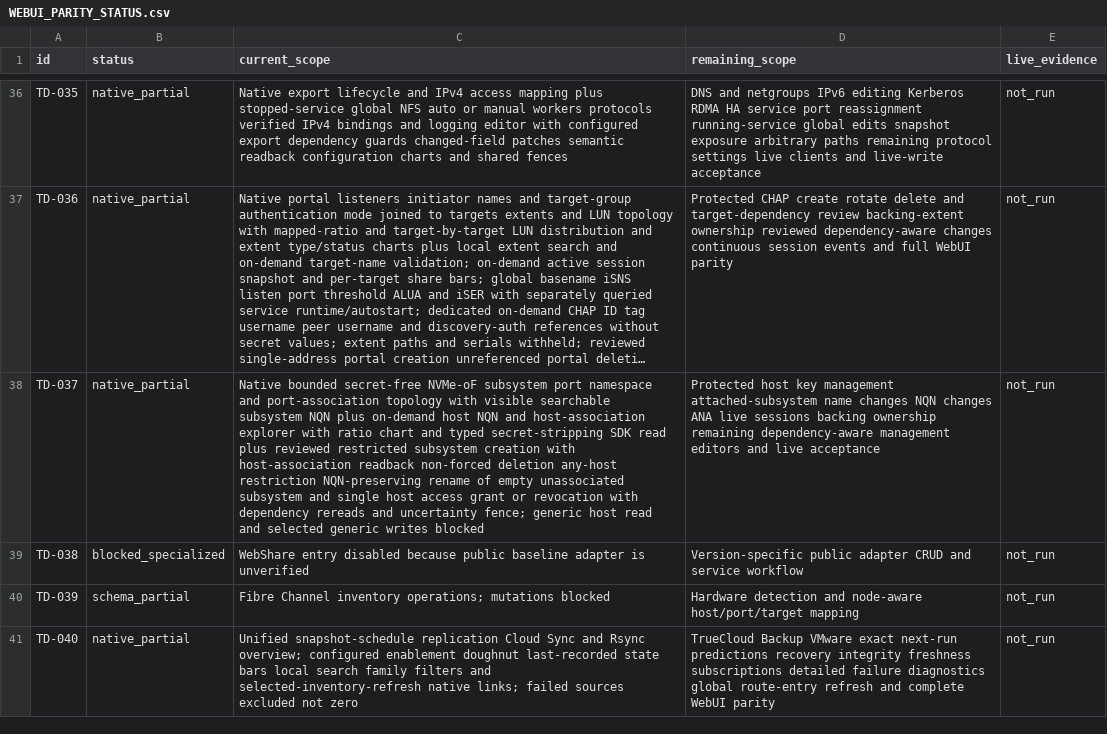
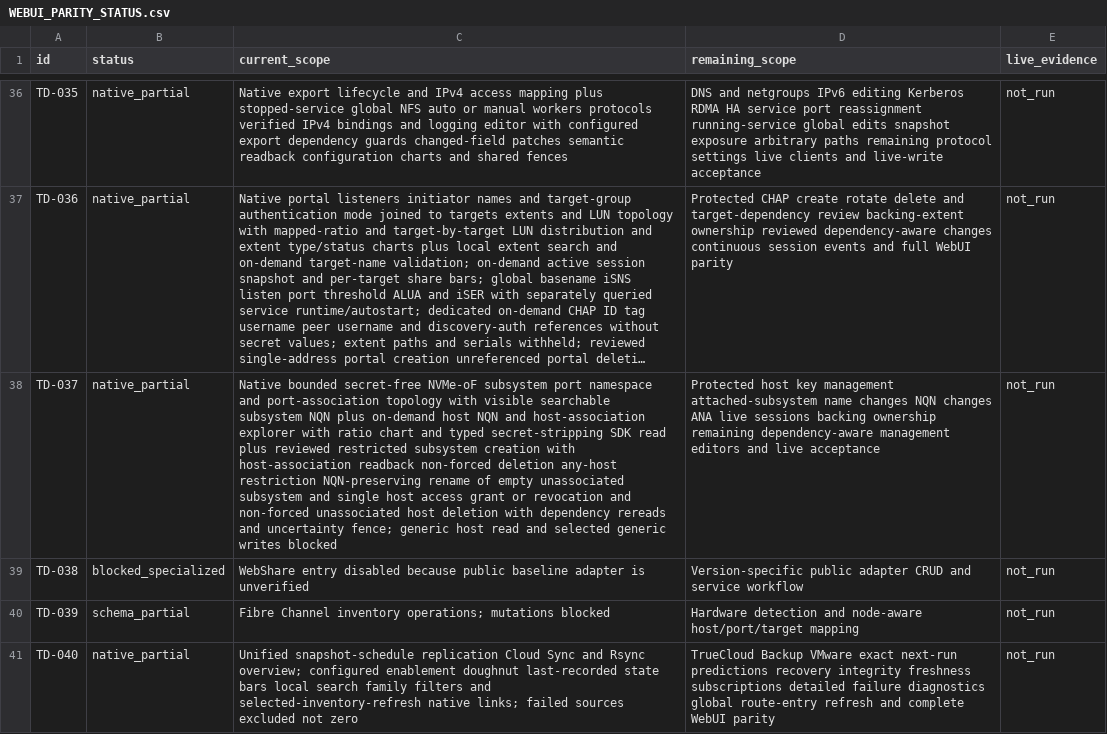
Before and after one commit to Theorvane/TrueNavo, a CSV file: docs/planning/WEBUI_PARITY_STATUS.csv, drawn as a sheet; only a part is shown, gaps mark what is left out; long unchanged cells end in …; the diff names each change by its address in the sheet, - before the commit and + after, or states it on an @@ line.

Commit message:
Add guarded NVMe host deletion

```diff
--- a/docs/planning/WEBUI_PARITY_STATUS.csv
+++ b/docs/planning/WEBUI_PARITY_STATUS.csv
-C38 (current_scope): …or revocation with dependency…
+C38 (current_scope): …or revocation and non-forced unassociated host deletion with dependency…
```
Also changed, not shown: 9 other files.
